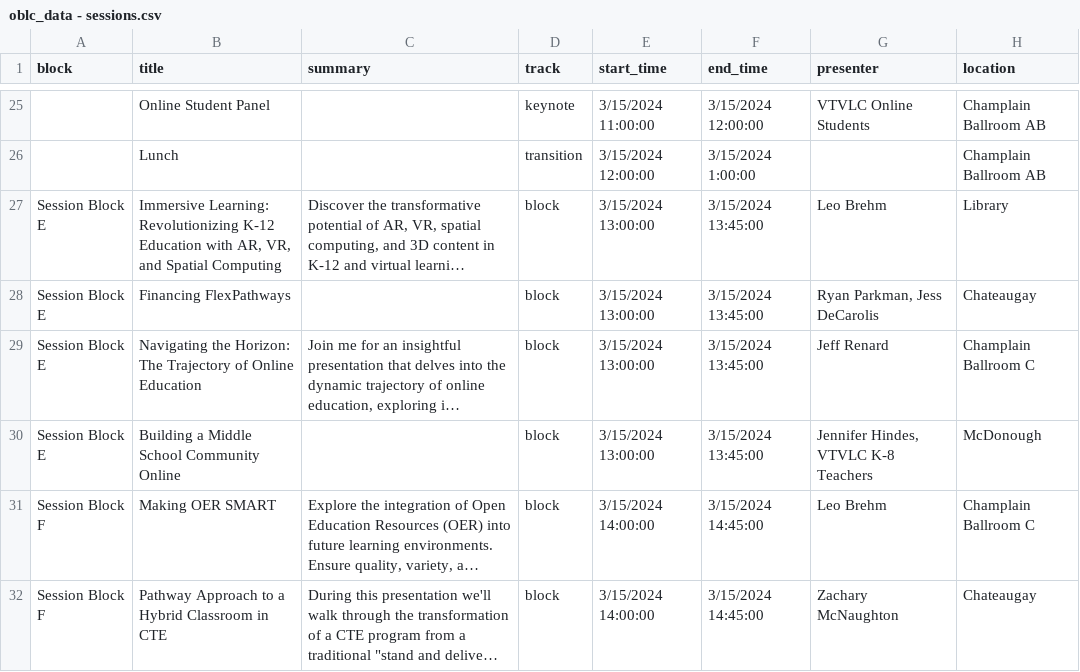
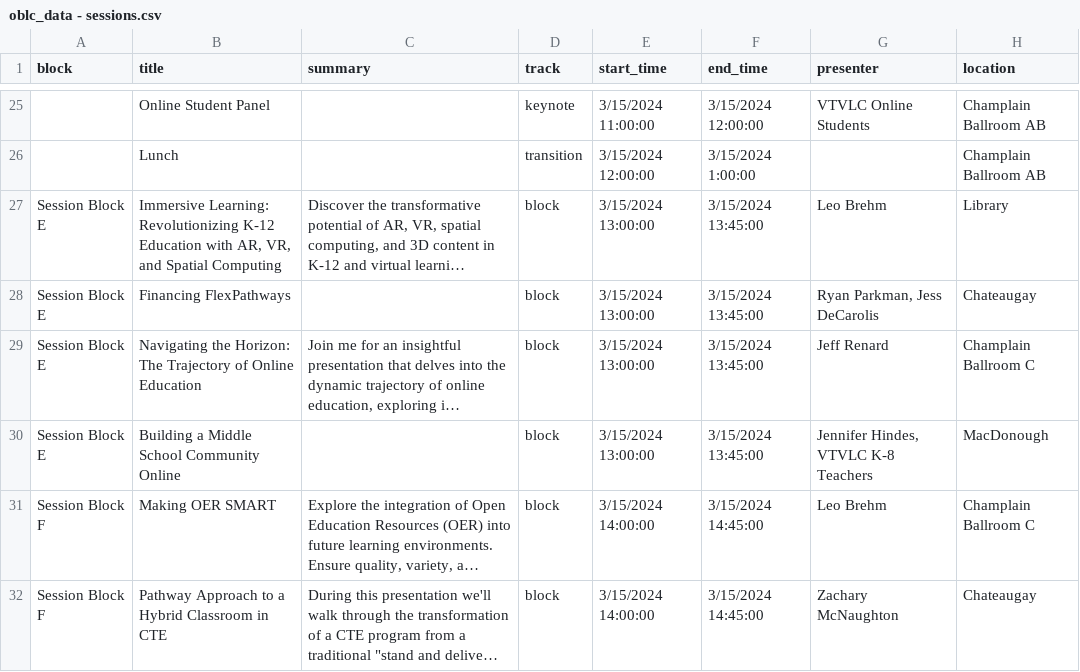
Before and after one commit to kchristensenvtvlc/oblc_sched, a CSV file: api/static/oblc_data - sessions.csv, drawn as a sheet; only a part is shown, gaps mark what is left out; long unchanged cells end in …; the diff covers the shown part only; the diff names each change by its address in the sheet, - before the commit and + after, or states it on an @@ line.

Commit message:
location name error

```diff
--- a/api/static/oblc_data - sessions.csv
+++ b/api/static/oblc_data - sessions.csv
-H30 (location): McDonough
+H30 (location): MacDonough
```
Also changed, not shown: 5 edited cells elsewhere in this file.
